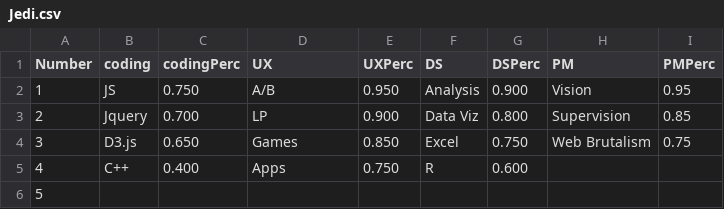
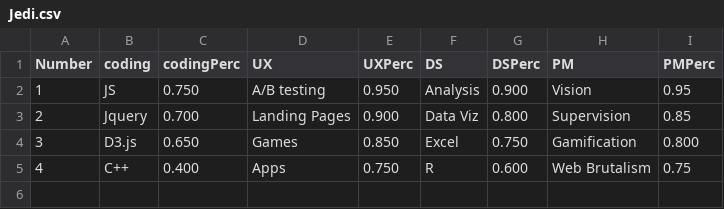
Before and after one commit to SamAI-Software/projects, a CSV file: data/Jedi.csv, drawn as a sheet.

Commit message:
Return of the Jedi
- add more Force

```diff
--- a/data/Jedi.csv
+++ b/data/Jedi.csv
@@ -1,6 +1,5 @@
 Number,coding,codingPerc,UX,UXPerc,DS,DSPerc,PM,PMPerc
-1,JS,0.750,A/B,0.950,Analysis,0.900,Vision,0.95
-2,Jquery,0.700,LP,0.900,Data Viz,0.800,Supervision,0.85
-3,D3.js,0.650,Games,0.850,Excel,0.750,Web Brutalism,0.75
-4,C++,0.400,Apps,0.750,R,0.600,,
-5,,,,,,,,
+1,JS,0.750,A/B testing,0.950,Analysis,0.900,Vision,0.95
+2,Jquery,0.700,Landing Pages,0.900,Data Viz,0.800,Supervision,0.85
+3,D3.js,0.650,Games,0.850,Excel,0.750,Gamification,0.800
+4,C++,0.400,Apps,0.750,R,0.600,Web Brutalism,0.75
```
